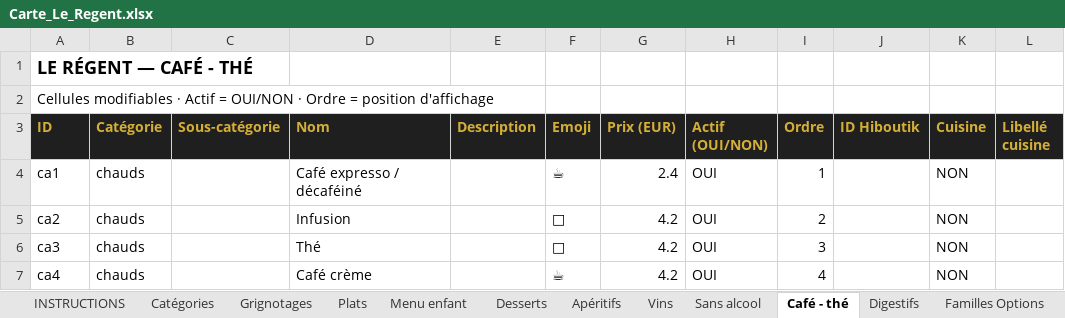
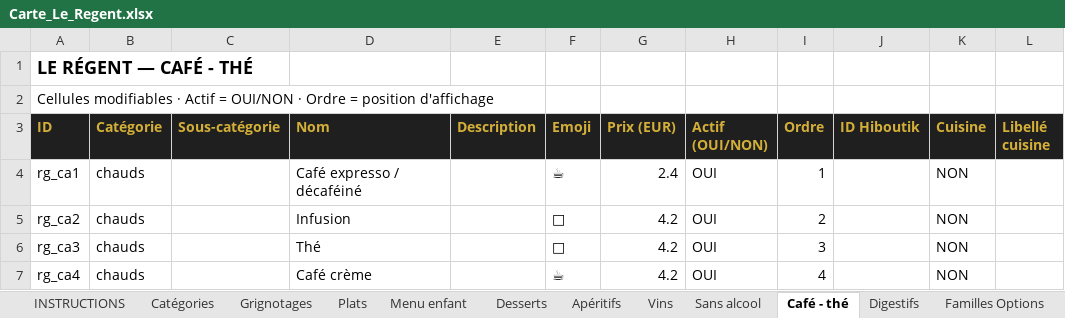
Before and after one commit to cevapizza11/menutest, an Excel workbook: cartes/Carte_Le_Regent.xlsx, sheet Café - thé, drawn as a sheet; only a part is shown; values as stored, in another font and other column widths than the file's, no borders; the diff names each change by its address in the sheet, - before the commit and + after, or states it on an @@ line.

```diff
--- a/cartes/Carte_Le_Regent.xlsx (sheet Café - thé)
+++ b/cartes/Carte_Le_Regent.xlsx (sheet Café - thé)
-A4 (ID): ca1
+A4 (ID): rg_ca1
-A5 (ID): ca2
+A5 (ID): rg_ca2
-A6 (ID): ca3
+A6 (ID): rg_ca3
-A7 (ID): ca4
+A7 (ID): rg_ca4
```
Also changed, not shown: sheet Options Produits, sheet Desserts, sheet Apéritifs, sheet Vins, sheet Plats, sheet Sans alcool, 3 more sheets.
